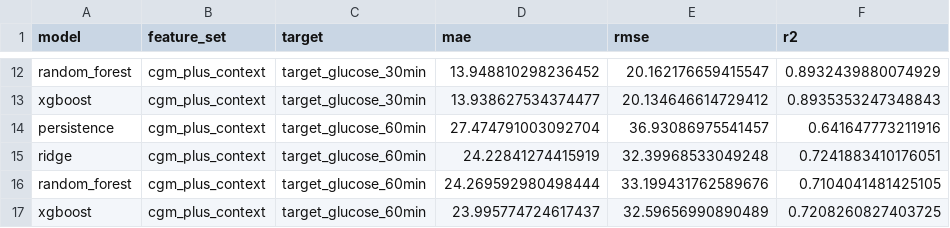
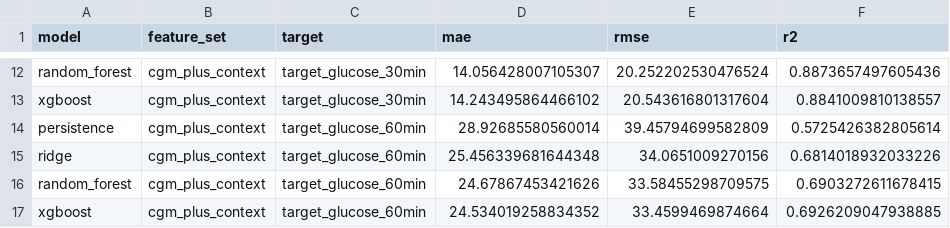
Before and after one commit to krishivs77/glucotrust, a CSV file: reports/context_baseline_results.csv, drawn as a sheet; only a part is shown, gaps mark what is left out; the diff covers the shown part only; the diff names each change by its address in the sheet, - before the commit and + after, or states it on an @@ line.

```diff
--- a/reports/context_baseline_results.csv
+++ b/reports/context_baseline_results.csv
-D12 (mae): 13.948810298236452
+D12 (mae): 14.056428007105307
-E12 (rmse): 20.162176659415547
+E12 (rmse): 20.252202530476524
-F12 (r2): 0.8932439880074929
+F12 (r2): 0.8873657497605436
-D13 (mae): 13.938627534374477
+D13 (mae): 14.243495864466102
-E13 (rmse): 20.134646614729412
+E13 (rmse): 20.543616801317604
-F13 (r2): 0.8935353247348843
+F13 (r2): 0.8841009810138557
-D14 (mae): 27.474791003092704
+D14 (mae): 28.92685580560014
-E14 (rmse): 36.93086975541457
+E14 (rmse): 39.45794699582809
-F14 (r2): 0.641647773211916
+F14 (r2): 0.5725426382805614
-D15 (mae): 24.22841274415919
+D15 (mae): 25.456339681644348
-E15 (rmse): 32.39968533049248
+E15 (rmse): 34.0651009270156
-F15 (r2): 0.7241883410176051
+F15 (r2): 0.6814018932033226
-D16 (mae): 24.269592980498444
+D16 (mae): 24.67867453421626
-E16 (rmse): 33.199431762589676
+E16 (rmse): 33.58455298709575
-F16 (r2): 0.7104041481425105
+F16 (r2): 0.6903272611678415
-D17 (mae): 23.995774724617437
+D17 (mae): 24.534019258834352
-E17 (rmse): 32.59656990890489
+E17 (rmse): 33.4599469874664
-F17 (r2): 0.7208260827403725
+F17 (r2): 0.6926209047938885
```
Also changed, not shown: 30 edited cells elsewhere in this file, reports/cgm_baseline_results.csv, reports/context_selective_prediction_results.csv, 12 other files.
